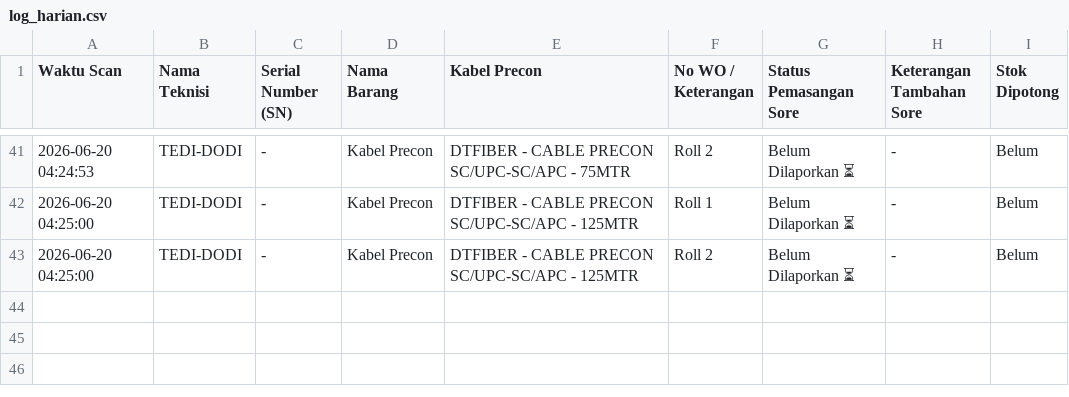
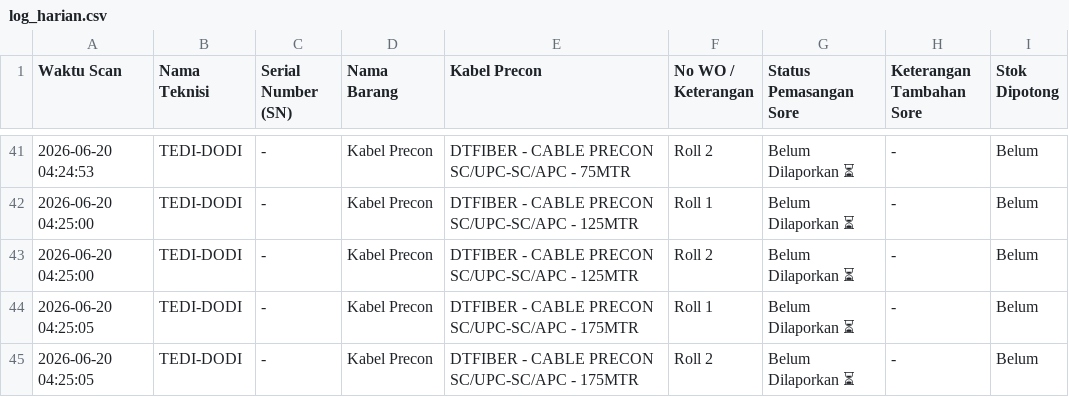
Before and after one commit to jrn999/gudang-ikr, a CSV file: log_harian.csv, drawn as a sheet; only a part is shown, gaps mark what is left out; the diff names each change by its address in the sheet, - before the commit and + after, or states it on an @@ line.

Commit message:
Auto-Update Log 2026-06-20 04:25

```diff
--- a/log_harian.csv
+++ b/log_harian.csv
+row 44: 2026-06-20 04:25:05 | TEDI-DODI | - | Kabel Precon | DTFIBER - CABLE PRECON SC/UPC-SC/APC - 175MTR | Roll 1 | Belum Dilaporkan ⏳ | - | Belum
+row 45: 2026-06-20 04:25:05 | TEDI-DODI | - | Kabel Precon | DTFIBER - CABLE PRECON SC/UPC-SC/APC - 175MTR | Roll 2 | Belum Dilaporkan ⏳ | - | Belum
```
